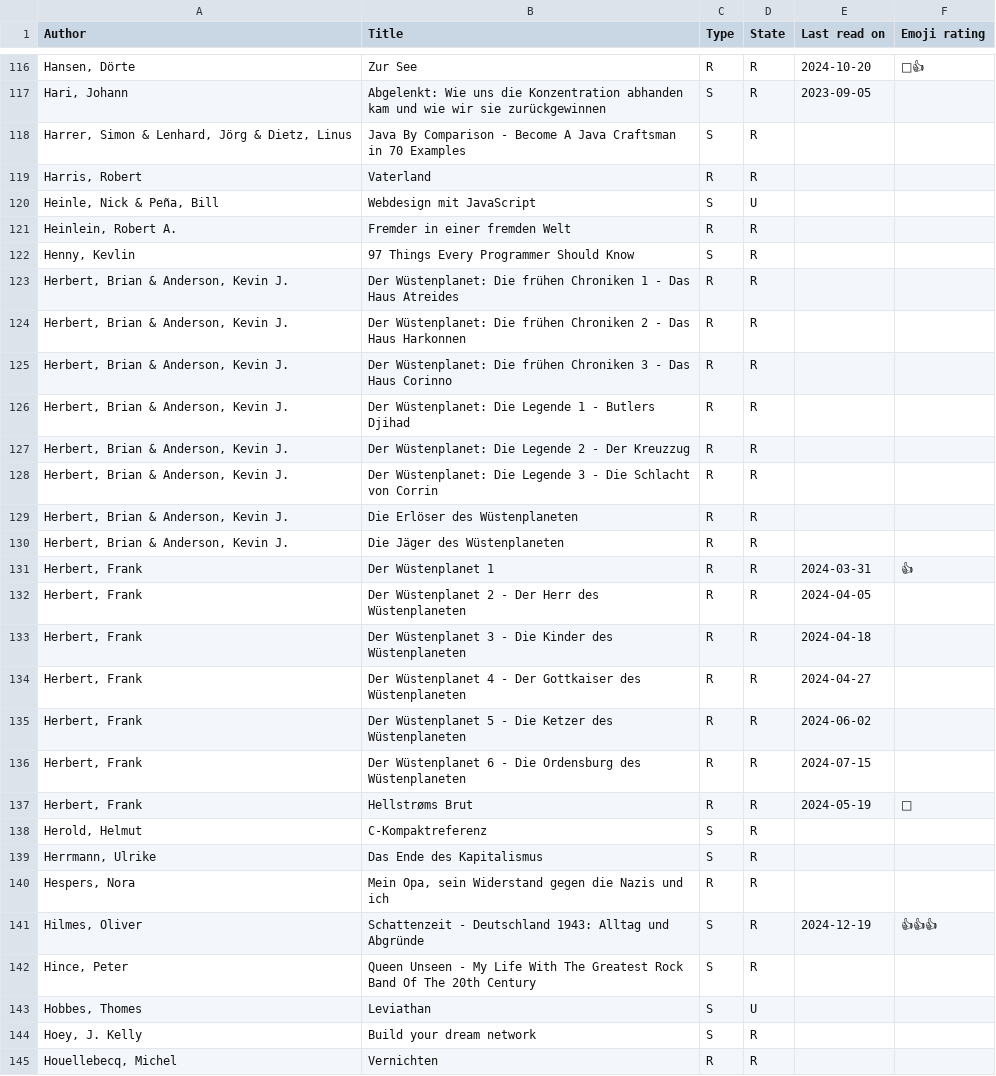
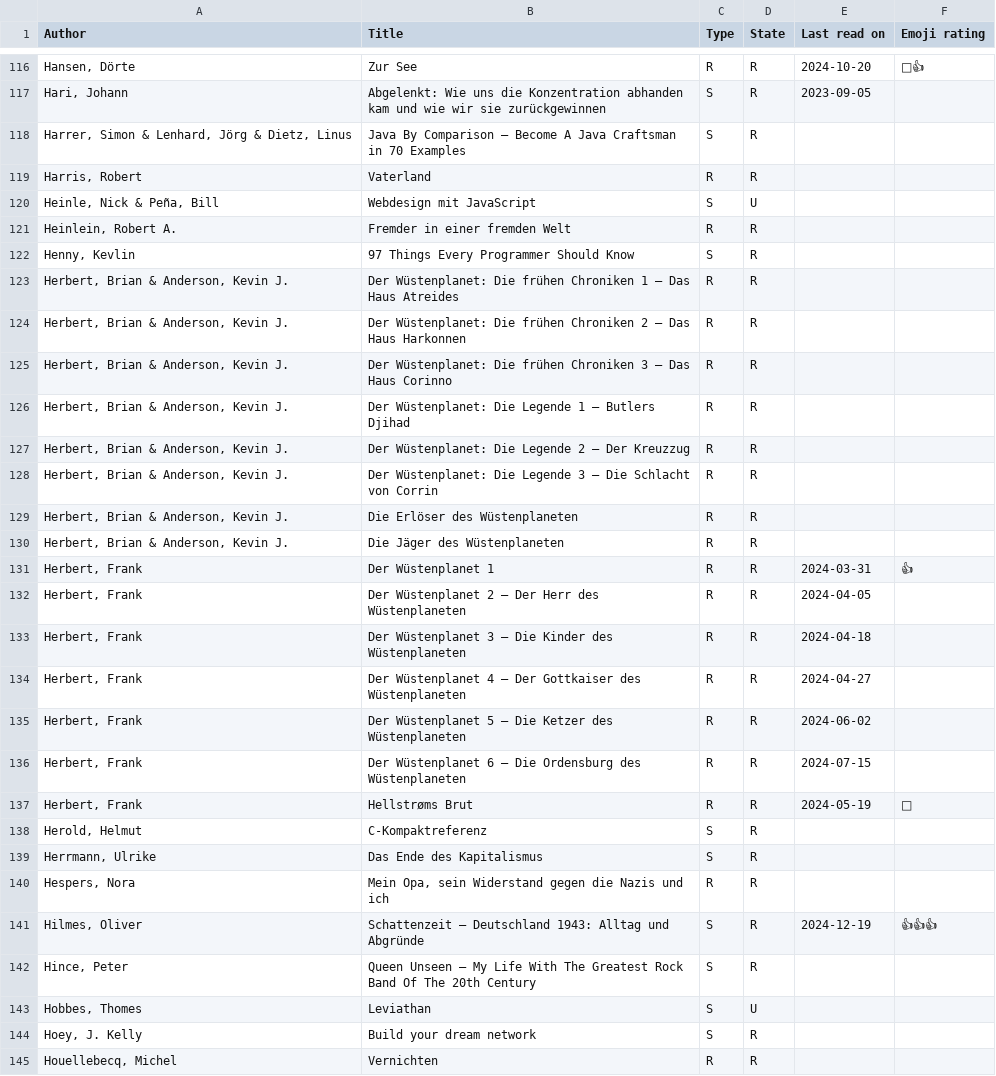
Before and after one commit to michael-simons/goodreads, a CSV file: all.csv, drawn as a sheet; only a part is shown, gaps mark what is left out; the diff covers the shown part only; the diff names each change by its address in the sheet, - before the commit and + after, or states it on an @@ line.

Commit message:
Use more dashes.

```diff
--- a/all.csv
+++ b/all.csv
-B118 (Title): …By Comparison - Become A…
+B118 (Title): …By Comparison – Become A…
-B123 (Title): …Chroniken 1 - Das Haus…
+B123 (Title): …Chroniken 1 – Das Haus…
-B124 (Title): …Chroniken 2 - Das Haus…
+B124 (Title): …Chroniken 2 – Das Haus…
-B125 (Title): …Chroniken 3 - Das Haus…
+B125 (Title): …Chroniken 3 – Das Haus…
-B126 (Title): …Legende 1 - Butlers Djihad
+B126 (Title): …Legende 1 – Butlers Djihad
-B127 (Title): …Legende 2 - Der Kreuzzug
+B127 (Title): …Legende 2 – Der Kreuzzug
-B128 (Title): …Legende 3 - Die Schlacht…
+B128 (Title): …Legende 3 – Die Schlacht…
-B132 (Title): …Wüstenplanet 2 - Der Herr…
+B132 (Title): …Wüstenplanet 2 – Der Herr…
-B133 (Title): …Wüstenplanet 3 - Die Kinder…
+B133 (Title): …Wüstenplanet 3 – Die Kinder…
-B134 (Title): …Wüstenplanet 4 - Der Gottkaiser…
+B134 (Title): …Wüstenplanet 4 – Der Gottkaiser…
-B135 (Title): …Wüstenplanet 5 - Die Ketzer…
+B135 (Title): …Wüstenplanet 5 – Die Ketzer…
-B136 (Title): …Wüstenplanet 6 - Die Ordensburg…
+B136 (Title): …Wüstenplanet 6 – Die Ordensburg…
-B141 (Title): Schattenzeit - Deutschland 1943:…
+B141 (Title): Schattenzeit – Deutschland 1943:…
-B142 (Title): Queen Unseen - My Life…
+B142 (Title): Queen Unseen – My Life…
```
Also changed, not shown: 106 edited cells elsewhere in this file.
